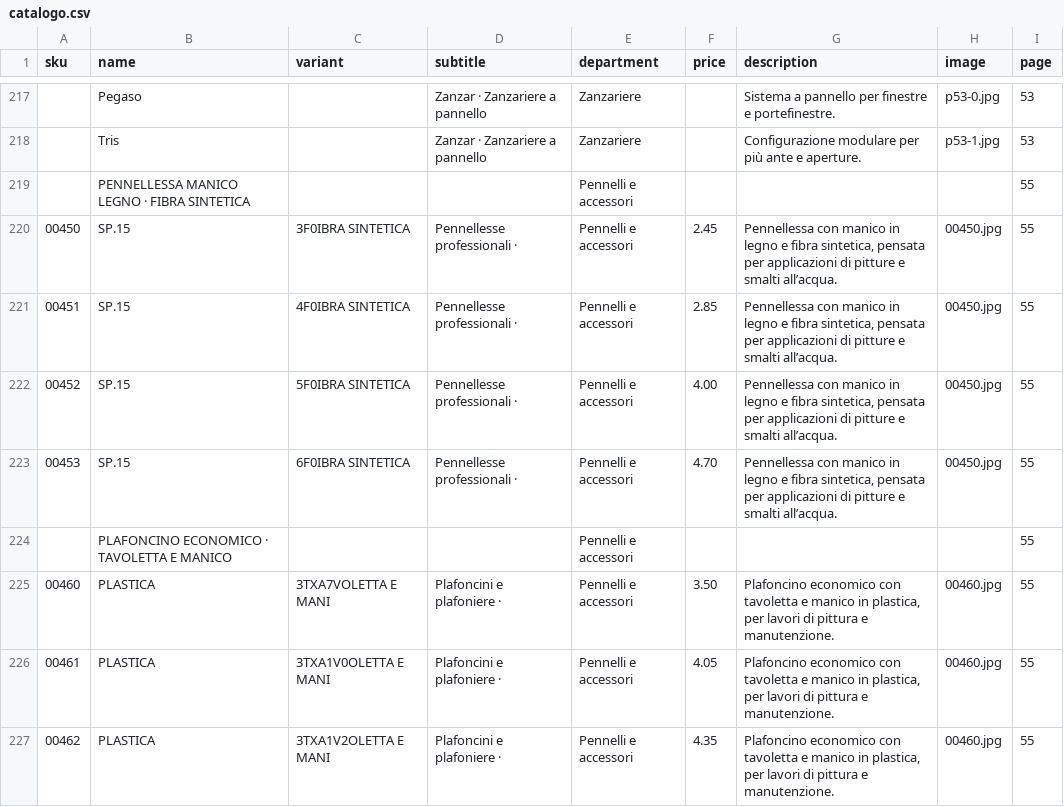
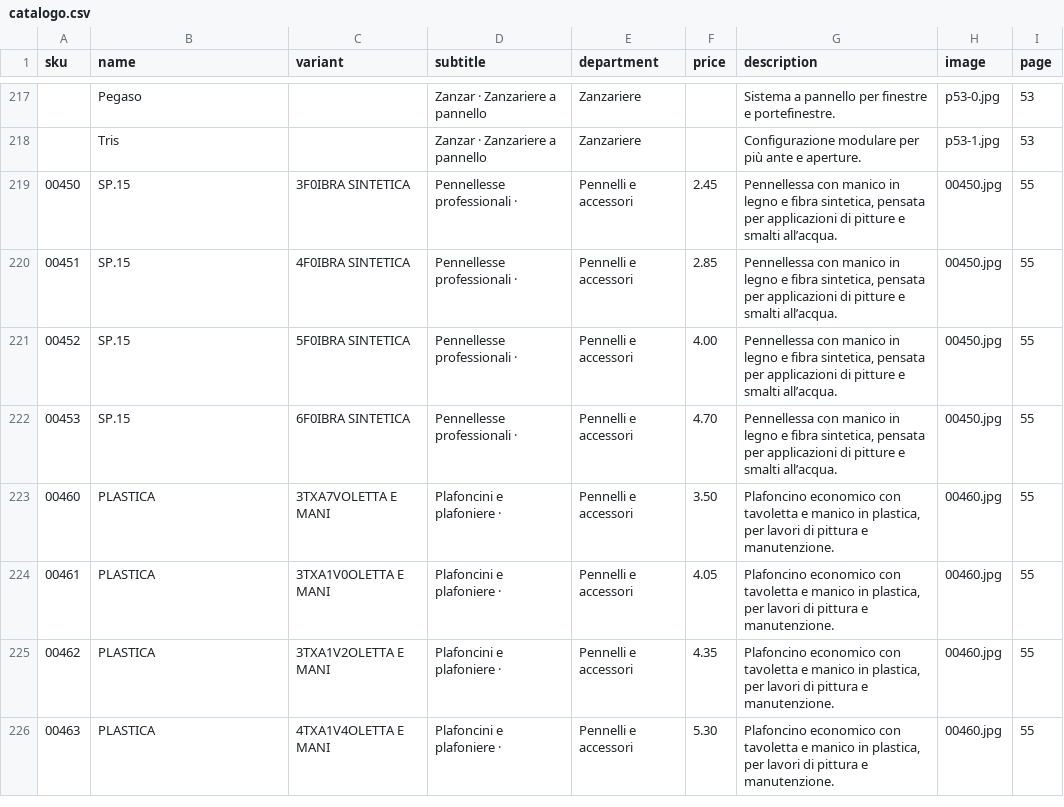
Before and after one commit to lekadaniel58-dotcom/DIGIHOUSESRL, a CSV file: data/catalogo.csv, drawn as a sheet; only a part is shown, gaps mark what is left out; the shorter side is filled out with more unchanged rows; the diff names each change by its address in the sheet, - before the commit and + after, or states it on an @@ line.

```diff
--- a/data/catalogo.csv
+++ b/data/catalogo.csv
-row 219:  | PENNELLESSA MANICO LEGNO · FIBRA SINTETICA |  |  | Pennelli e accessori |  |  |  | 55
-row 224:  | PLAFONCINO ECONOMICO · TAVOLETTA E MANICO |  |  | Pennelli e accessori |  |  |  | 55
```
Also changed, not shown: docs/catalog-category-audit.csv, 1 other file.
